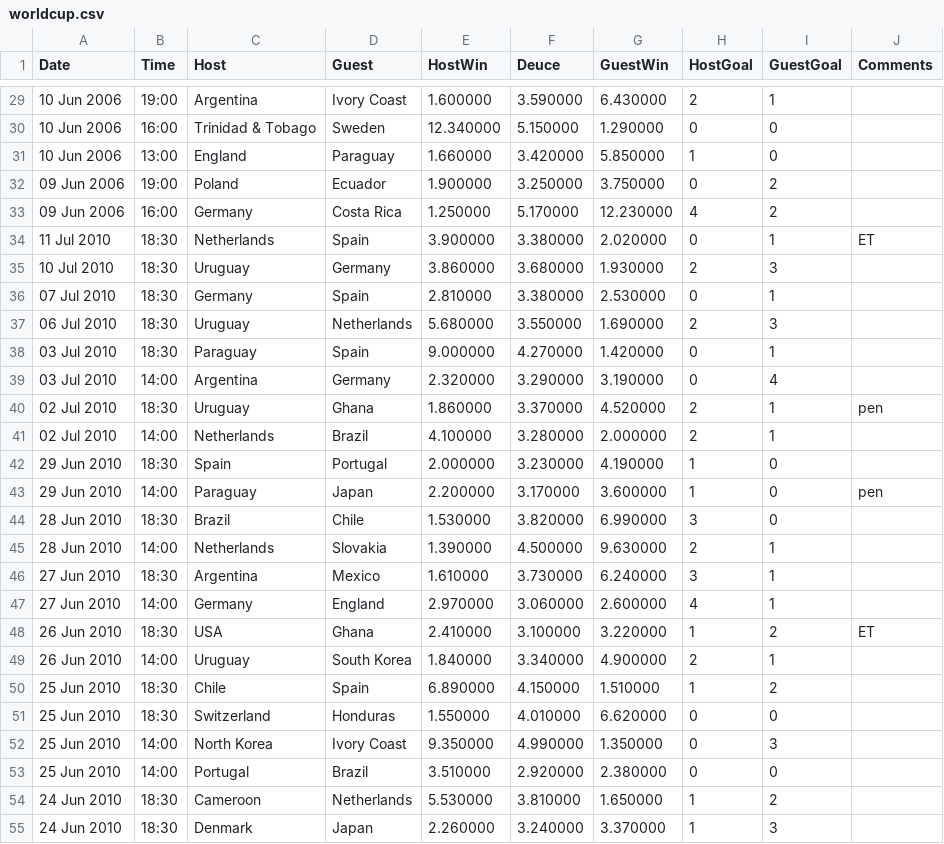
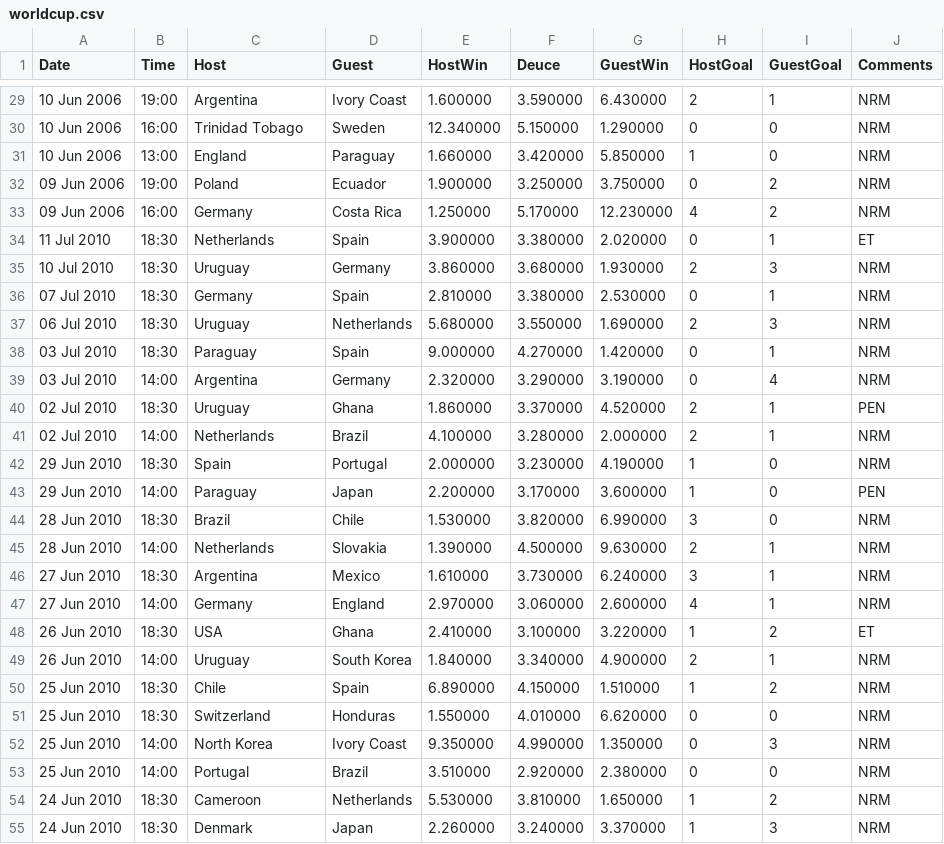
Before and after one commit to liuweihust/worldcupodds, a CSV file: data/worldcup.csv, drawn as a sheet; only a part is shown, gaps mark what is left out; the diff covers the shown part only.

```diff
--- a/data/worldcup.csv
+++ b/data/worldcup.csv
@@ -29,27 +29,27 @@ Date,Time,Host,Guest,HostWin,Deuce,GuestWin,HostGoal,GuestGoal,Comments
-10 Jun 2006,19:00,Argentina,Ivory Coast,1.600000,3.590000,6.430000,2,1,
-10 Jun 2006,16:00,Trinidad & Tobago,Sweden,12.340000,5.150000,1.290000,0,0,
-10 Jun 2006,13:00,England,Paraguay,1.660000,3.420000,5.850000,1,0,
-09 Jun 2006,19:00,Poland,Ecuador,1.900000,3.250000,3.750000,0,2,
-09 Jun 2006,16:00,Germany,Costa Rica,1.250000,5.170000,12.230000,4,2,
+10 Jun 2006,19:00,Argentina,Ivory Coast,1.600000,3.590000,6.430000,2,1,NRM
+10 Jun 2006,16:00,Trinidad Tobago,Sweden,12.340000,5.150000,1.290000,0,0,NRM
+10 Jun 2006,13:00,England,Paraguay,1.660000,3.420000,5.850000,1,0,NRM
+09 Jun 2006,19:00,Poland,Ecuador,1.900000,3.250000,3.750000,0,2,NRM
+09 Jun 2006,16:00,Germany,Costa Rica,1.250000,5.170000,12.230000,4,2,NRM
 11 Jul 2010,18:30,Netherlands,Spain,3.900000,3.380000,2.020000,0,1,ET
-10 Jul 2010,18:30,Uruguay,Germany,3.860000,3.680000,1.930000,2,3,
-07 Jul 2010,18:30,Germany,Spain,2.810000,3.380000,2.530000,0,1,
-06 Jul 2010,18:30,Uruguay,Netherlands,5.680000,3.550000,1.690000,2,3,
-03 Jul 2010,18:30,Paraguay,Spain,9.000000,4.270000,1.420000,0,1,
-03 Jul 2010,14:00,Argentina,Germany,2.320000,3.290000,3.190000,0,4,
-02 Jul 2010,18:30,Uruguay,Ghana,1.860000,3.370000,4.520000,2,1,pen
-02 Jul 2010,14:00,Netherlands,Brazil,4.100000,3.280000,2.000000,2,1,
-29 Jun 2010,18:30,Spain,Portugal,2.000000,3.230000,4.190000,1,0,
-29 Jun 2010,14:00,Paraguay,Japan,2.200000,3.170000,3.600000,1,0,pen
-28 Jun 2010,18:30,Brazil,Chile,1.530000,3.820000,6.990000,3,0,
-28 Jun 2010,14:00,Netherlands,Slovakia,1.390000,4.500000,9.630000,2,1,
-27 Jun 2010,18:30,Argentina,Mexico,1.610000,3.730000,6.240000,3,1,
-27 Jun 2010,14:00,Germany,England,2.970000,3.060000,2.600000,4,1,
+10 Jul 2010,18:30,Uruguay,Germany,3.860000,3.680000,1.930000,2,3,NRM
+07 Jul 2010,18:30,Germany,Spain,2.810000,3.380000,2.530000,0,1,NRM
+06 Jul 2010,18:30,Uruguay,Netherlands,5.680000,3.550000,1.690000,2,3,NRM
+03 Jul 2010,18:30,Paraguay,Spain,9.000000,4.270000,1.420000,0,1,NRM
+03 Jul 2010,14:00,Argentina,Germany,2.320000,3.290000,3.190000,0,4,NRM
+02 Jul 2010,18:30,Uruguay,Ghana,1.860000,3.370000,4.520000,2,1,PEN
+02 Jul 2010,14:00,Netherlands,Brazil,4.100000,3.280000,2.000000,2,1,NRM
+29 Jun 2010,18:30,Spain,Portugal,2.000000,3.230000,4.190000,1,0,NRM
+29 Jun 2010,14:00,Paraguay,Japan,2.200000,3.170000,3.600000,1,0,PEN
+28 Jun 2010,18:30,Brazil,Chile,1.530000,3.820000,6.990000,3,0,NRM
+28 Jun 2010,14:00,Netherlands,Slovakia,1.390000,4.500000,9.630000,2,1,NRM
+27 Jun 2010,18:30,Argentina,Mexico,1.610000,3.730000,6.240000,3,1,NRM
+27 Jun 2010,14:00,Germany,England,2.970000,3.060000,2.600000,4,1,NRM
 26 Jun 2010,18:30,USA,Ghana,2.410000,3.100000,3.220000,1,2,ET
-26 Jun 2010,14:00,Uruguay,South Korea,1.840000,3.340000,4.900000,2,1,
-25 Jun 2010,18:30,Chile,Spain,6.890000,4.150000,1.510000,1,2,
-25 Jun 2010,18:30,Switzerland,Honduras,1.550000,4.010000,6.620000,0,0,
-25 Jun 2010,14:00,North Korea,Ivory Coast,9.350000,4.990000,1.350000,0,3,
-25 Jun 2010,14:00,Portugal,Brazil,3.510000,2.920000,2.380000,0,0,
-24 Jun 2010,18:30,Cameroon,Netherlands,5.530000,3.810000,1.650000,1,2,
-24 Jun 2010,18:30,Denmark,Japan,2.260000,3.240000,3.370000,1,3,
+26 Jun 2010,14:00,Uruguay,South Korea,1.840000,3.340000,4.900000,2,1,NRM
+25 Jun 2010,18:30,Chile,Spain,6.890000,4.150000,1.510000,1,2,NRM
+25 Jun 2010,18:30,Switzerland,Honduras,1.550000,4.010000,6.620000,0,0,NRM
+25 Jun 2010,14:00,North Korea,Ivory Coast,9.350000,4.990000,1.350000,0,3,NRM
+25 Jun 2010,14:00,Portugal,Brazil,3.510000,2.920000,2.380000,0,0,NRM
+24 Jun 2010,18:30,Cameroon,Netherlands,5.530000,3.810000,1.650000,1,2,NRM
+24 Jun 2010,18:30,Denmark,Japan,2.260000,3.240000,3.370000,1,3,NRM
```
Also changed, not shown: 147 edited cells elsewhere in this file, data/group.csv, 3 other files.
